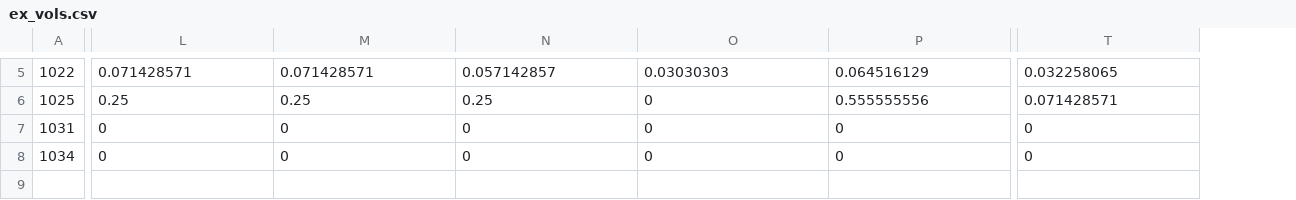
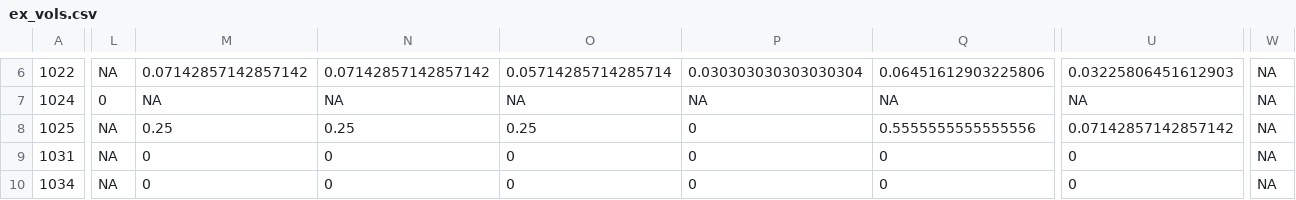
Before and after one commit to byu-transpolab/662_dogbones_2023, a CSV file: data/vissim_inputs/ex_vols.csv, drawn as a sheet; only a part is shown, gaps mark what is left out; addresses are those after the commit; rows hold the shown columns only; the diff covers the shown part only; the diff names each change by its address in the sheet, - before the commit and + after, or states it on an @@ line.

```diff
--- a/data/vissim_inputs/ex_vols.csv
+++ b/data/vissim_inputs/ex_vols.csv
+column L, row 6: NA; rows 8-10: all NA
+column W, row 6: NA; rows 8-10: all NA
-M6: 0.071428571
+M6: 0.07142857142857142
-N6: 0.071428571
+N6: 0.07142857142857142
-O6: 0.057142857
+O6: 0.05714285714285714
-P6: 0.03030303
+P6: 0.030303030303030304
-Q6: 0.064516129
+Q6: 0.06451612903225806
-U6: 0.032258065
+U6: 0.03225806451612903
+row 7: 1024 | 0 | NA | NA | NA | NA | NA | NA | NA
-Q8: 0.555555556
+Q8: 0.5555555555555556
-U8: 0.071428571
+U8: 0.07142857142857142
```
Also changed, not shown: 1 added row and 31 edited cells elsewhere in this file, data/vissim_inputs/ex_od_pcts.csv, 1 other file.
